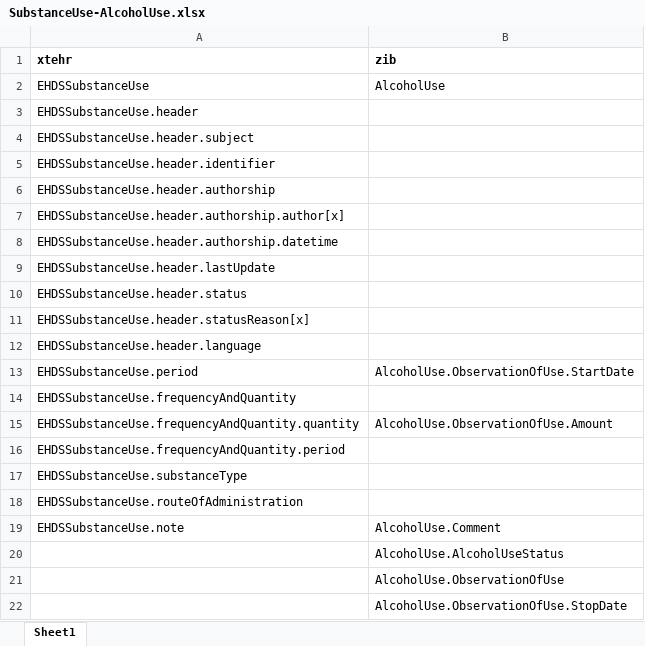
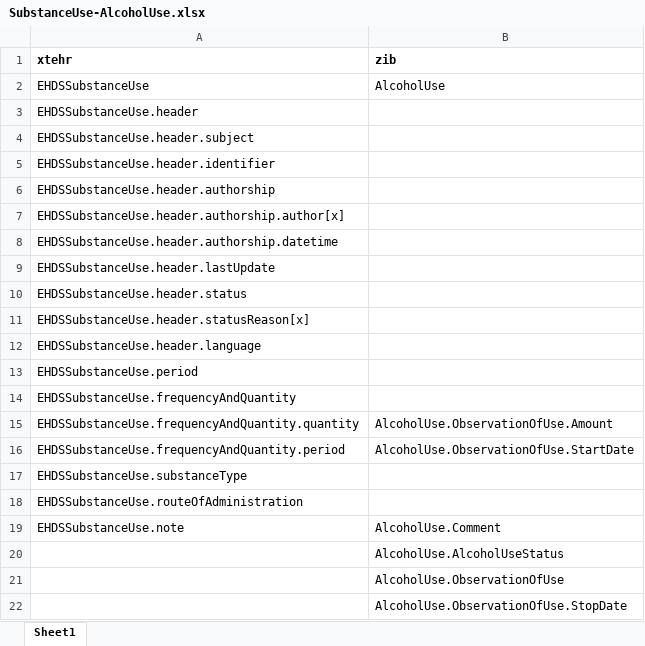
Before and after one commit to Nictiz/eu-nl-compared, an Excel workbook: maps/SubstanceUse-AlcoholUse.xlsx, sheet Sheet1, drawn as a sheet; values as stored, in another font and other column widths than the file's, no borders; the diff names each change by its address in the sheet, - before the commit and + after, or states it on an @@ line.

```diff
--- a/maps/SubstanceUse-AlcoholUse.xlsx (sheet Sheet1)
+++ b/maps/SubstanceUse-AlcoholUse.xlsx (sheet Sheet1)
-B13 (zib): AlcoholUse.ObservationOfUse.StartDate
+B13 (zib): (empty)
-B16 (zib): (empty)
+B16 (zib): AlcoholUse.ObservationOfUse.StartDate
```
Also changed, not shown: maps/SubstanceUse-DrugUse.xlsx, maps/xtehr2zibs2024/SubstanceUse-AlcoholUse-full.xlsx, 12 other files.
